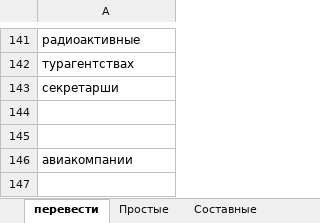
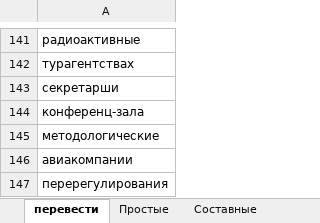
Before and after one commit to AveNRU/text_changer, an Excel workbook: словари/Главный словарь.xlsx, sheet перевести, drawn as a sheet; only a part is shown, gaps mark what is left out; values as stored, in another font and other column widths than the file's, no borders; the diff names each change by its address in the sheet, - before the commit and + after, or states it on an @@ line.

```diff
--- a/словари/Главный словарь.xlsx (sheet перевести)
+++ b/словари/Главный словарь.xlsx (sheet перевести)
-A144: (empty)
+A144: конференц-зала
-A145: (empty)
+A145: методологические
+row 147: перерегулирования
```
Also changed, not shown: sheet Составные, sheet Простые, sheet Огласовки, sheet Составные_важные, hidden cells, словари/si pi 2011.xlsx, 14 other files.
